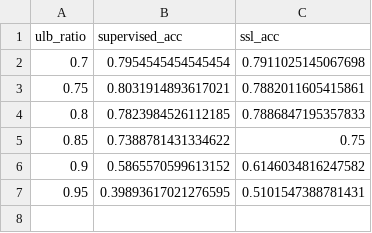
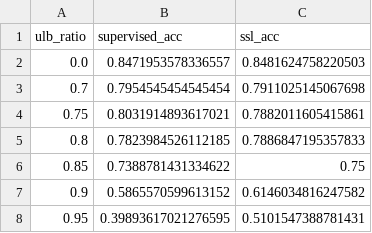
Before and after one commit to Mezbaur-Rahman/SSL_LLM_Node_Classification, a CSV file: results/results_cora_Llama-3_7890.csv, drawn as a sheet; the diff names each change by its address in the sheet, - before the commit and + after, or states it on an @@ line.

```diff
--- a/results/results_cora_Llama-3_7890.csv
+++ b/results/results_cora_Llama-3_7890.csv
+row 2: 0.0 | 0.8471953578336557 | 0.8481624758220503
```
Also changed, not shown: 4 other files.
